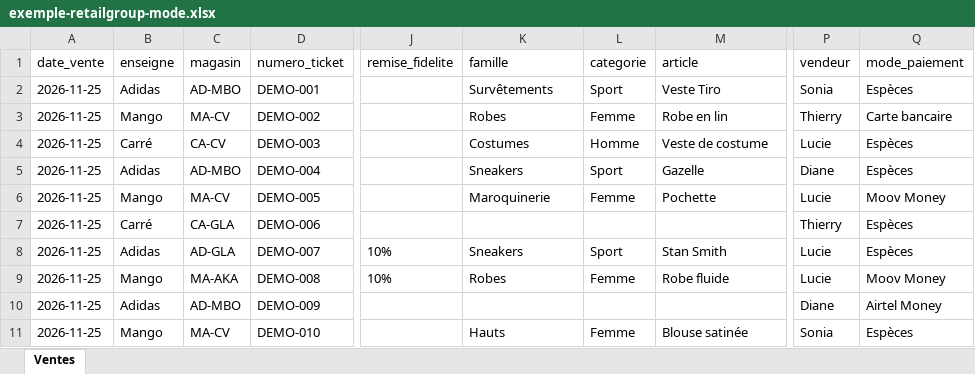
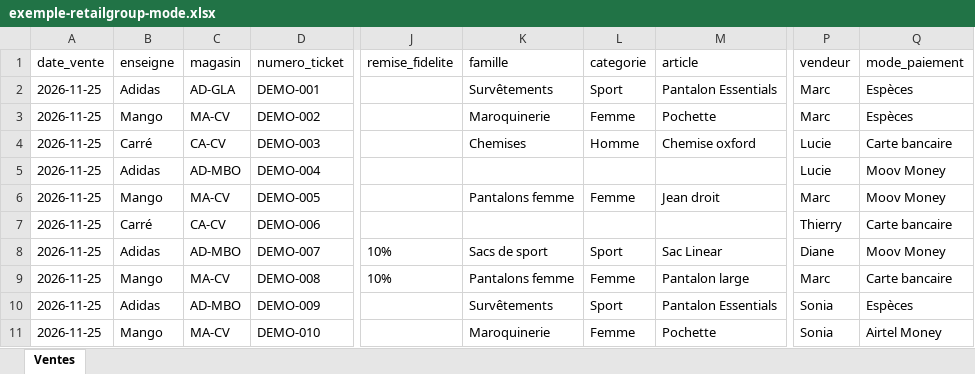
Before and after one commit to stephanetadjou/laravel-inertia-react, an Excel workbook: docs/exemples/exemple-retailgroup-mode.xlsx, sheet Ventes, drawn as a sheet; only a part is shown, gaps mark what is left out; values as stored, in another font and other column widths than the file's, no borders; the diff names each change by its address in the sheet, - before the commit and + after, or states it on an @@ line.

```diff
--- a/docs/exemples/exemple-retailgroup-mode.xlsx (sheet Ventes)
+++ b/docs/exemples/exemple-retailgroup-mode.xlsx (sheet Ventes)
-C2 (magasin): AD-MBO
+C2 (magasin): AD-GLA
-M2 (article): Veste Tiro
+M2 (article): Pantalon Essentials
-P2 (vendeur): Sonia
+P2 (vendeur): Marc
-K3 (famille): Robes
+K3 (famille): Maroquinerie
-M3 (article): Robe en lin
+M3 (article): Pochette
-P3 (vendeur): Thierry
+P3 (vendeur): Marc
-Q3 (mode_paiement): Carte bancaire
+Q3 (mode_paiement): Espèces
-K4 (famille): Costumes
+K4 (famille): Chemises
-M4 (article): Veste de costume
+M4 (article): Chemise oxford
-Q4 (mode_paiement): Espèces
+Q4 (mode_paiement): Carte bancaire
-K5 (famille): Sneakers
+K5 (famille): (empty)
-L5 (categorie): Sport
+L5 (categorie): (empty)
-M5 (article): Gazelle
+M5 (article): (empty)
-P5 (vendeur): Diane
+P5 (vendeur): Lucie
-Q5 (mode_paiement): Espèces
+Q5 (mode_paiement): Moov Money
-K6 (famille): Maroquinerie
+K6 (famille): Pantalons femme
-M6 (article): Pochette
+M6 (article): Jean droit
-P6 (vendeur): Lucie
+P6 (vendeur): Marc
-C7 (magasin): CA-GLA
+C7 (magasin): CA-CV
-Q7 (mode_paiement): Espèces
+Q7 (mode_paiement): Carte bancaire
-C8 (magasin): AD-GLA
+C8 (magasin): AD-MBO
-K8 (famille): Sneakers
+K8 (famille): Sacs de sport
-M8 (article): Stan Smith
+M8 (article): Sac Linear
-P8 (vendeur): Lucie
+P8 (vendeur): Diane
-Q8 (mode_paiement): Espèces
+Q8 (mode_paiement): Moov Money
-C9 (magasin): MA-AKA
+C9 (magasin): MA-CV
-K9 (famille): Robes
+K9 (famille): Pantalons femme
-M9 (article): Robe fluide
+M9 (article): Pantalon large
-P9 (vendeur): Lucie
+P9 (vendeur): Marc
-Q9 (mode_paiement): Moov Money
+Q9 (mode_paiement): Carte bancaire
-K10 (famille): (empty)
+K10 (famille): Survêtements
-L10 (categorie): (empty)
+L10 (categorie): Sport
-M10 (article): (empty)
+M10 (article): Pantalon Essentials
-P10 (vendeur): Diane
+P10 (vendeur): Sonia
-Q10 (mode_paiement): Airtel Money
+Q10 (mode_paiement): Espèces
-K11 (famille): Hauts
+K11 (famille): Maroquinerie
-M11 (article): Blouse satinée
+M11 (article): Pochette
-Q11 (mode_paiement): Espèces
+Q11 (mode_paiement): Airtel Money
```
Also changed, not shown: 13 other files.
